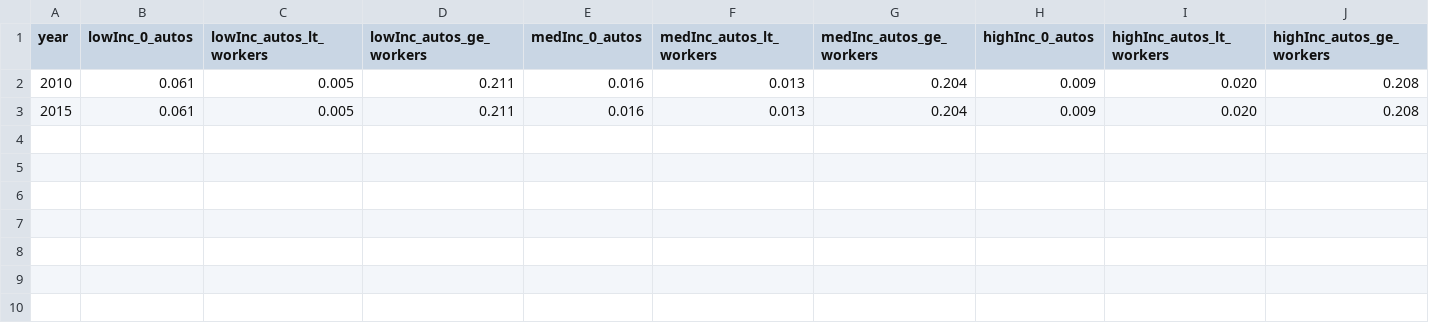
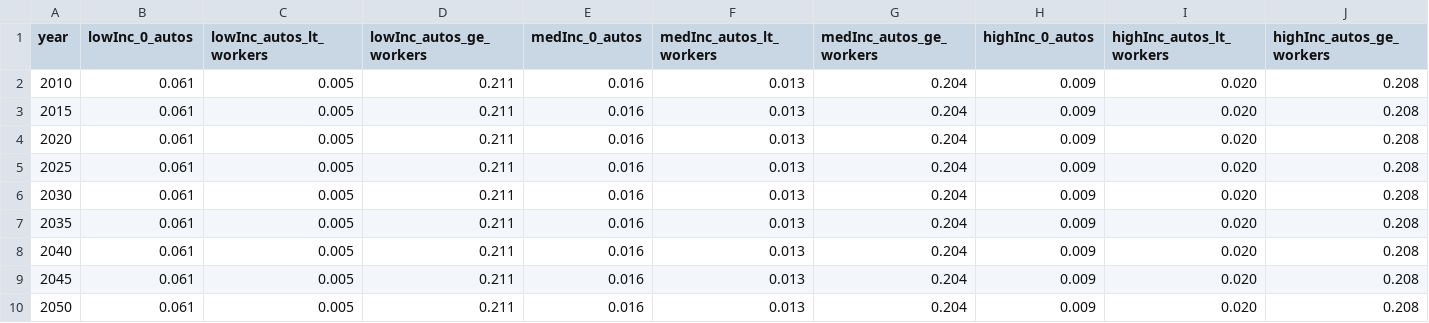
Before and after one commit to ual/bayarea_urbansim, a CSV file: data/accessibilities_segmentation.csv, drawn as a sheet; only a part is shown; rows hold the shown columns only; the diff names each change by its address in the sheet, - before the commit and + after, or states it on an @@ line.

Commit message:
Update accessibilities_segmentation.csv

```diff
--- a/data/accessibilities_segmentation.csv
+++ b/data/accessibilities_segmentation.csv
+row 4: 2020 | 0.061 | 0.005 | 0.211 | 0.016 | 0.013 | 0.204 | 0.009 | 0.020 | 0.208
+row 5: 2025 | 0.061 | 0.005 | 0.211 | 0.016 | 0.013 | 0.204 | 0.009 | 0.020 | 0.208
+row 6: 2030 | 0.061 | 0.005 | 0.211 | 0.016 | 0.013 | 0.204 | 0.009 | 0.020 | 0.208
+row 7: 2035 | 0.061 | 0.005 | 0.211 | 0.016 | 0.013 | 0.204 | 0.009 | 0.020 | 0.208
+row 8: 2040 | 0.061 | 0.005 | 0.211 | 0.016 | 0.013 | 0.204 | 0.009 | 0.020 | 0.208
+row 9: 2045 | 0.061 | 0.005 | 0.211 | 0.016 | 0.013 | 0.204 | 0.009 | 0.020 | 0.208
+row 10: 2050 | 0.061 | 0.005 | 0.211 | 0.016 | 0.013 | 0.204 | 0.009 | 0.020 | 0.208
```
